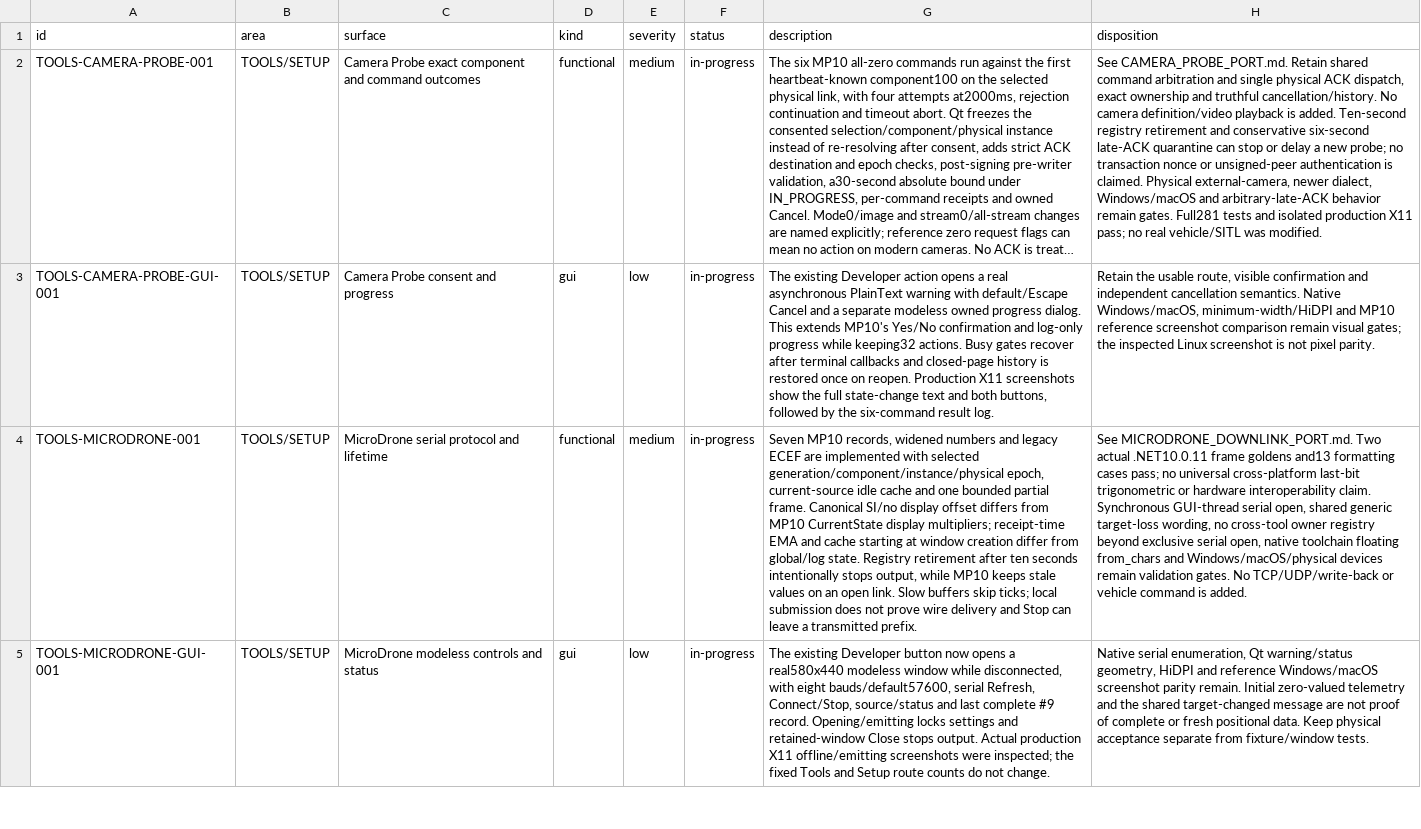
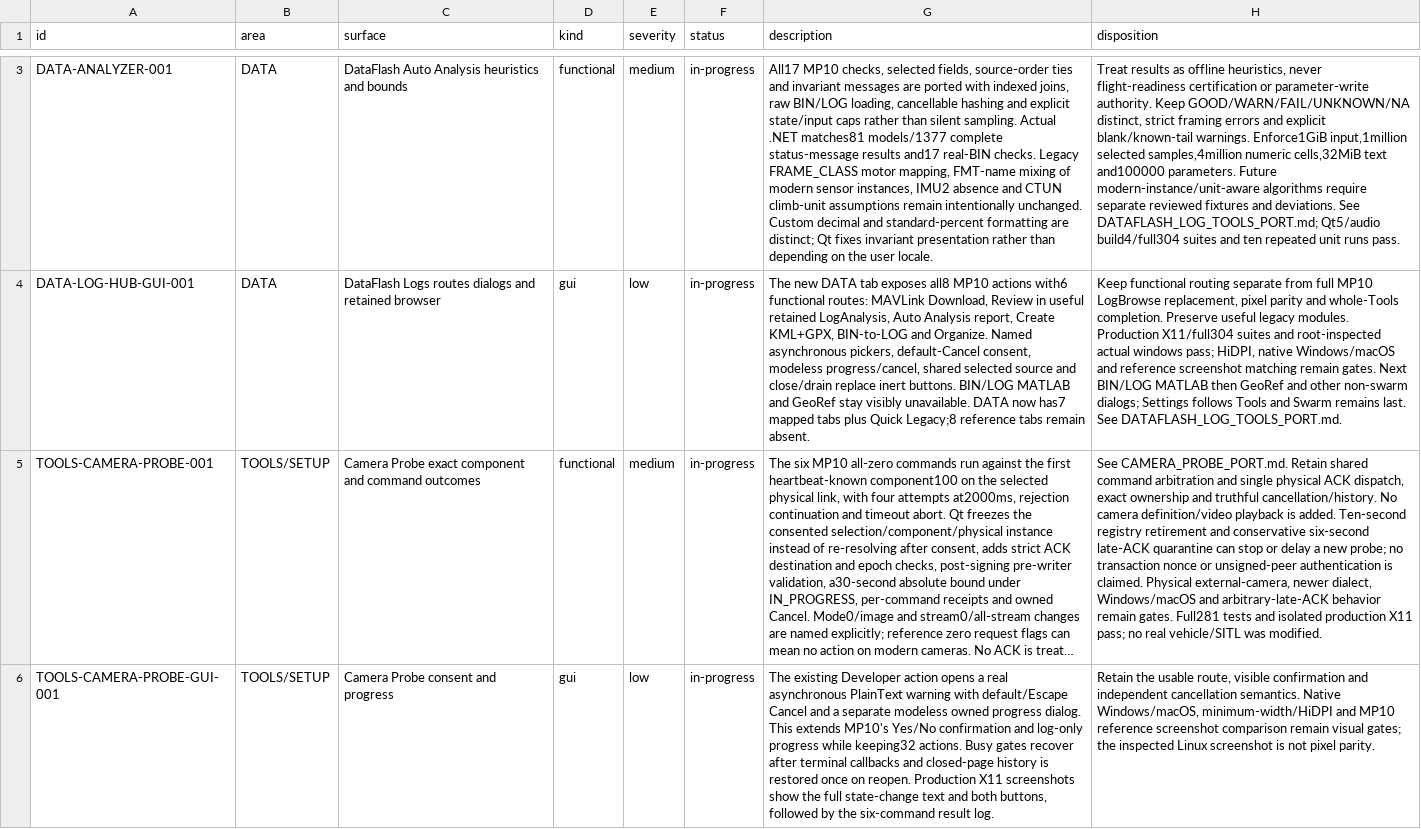
Before and after one commit to Rouniy/apm_planner, a TSV file: docs/porting/PORTING_DEVIATIONS.tsv, drawn as a sheet; only a part is shown, gaps mark what is left out; the shorter side is filled out with more unchanged rows; long unchanged cells end in …; the diff covers the shown part only; the diff names each change by its address in the sheet, - before the commit and + after, or states it on an @@ line.

Commit message:
feat: port DataFlash log tools and automatic analysis

```diff
--- a/docs/porting/PORTING_DEVIATIONS.tsv
+++ b/docs/porting/PORTING_DEVIATIONS.tsv
+row 3: DATA-ANALYZER-001 | DATA | DataFlash Auto Analysis heuristics and bounds | functional | medium | in-progress | All17 MP10 checks, selected fields, source-order ties and invariant messages are ported with indexed joins, raw BIN/LOG loading, cancellable hashing and explicit state/input caps rather than silent sampling. Actual .NET matches81 models/1377 complete status-message results and17 real-BIN checks. Legacy FRAME_CLASS motor mapping, FMT-name mixing of modern sensor instances, IMU2 absence and CTUN climb-unit assumptions remain intentionally unchanged. Custom decimal and standard-percent formatting are distinct; Qt fixes invariant presentation rather than depending on the user locale. | Treat results as offline heuristics, never flight-readiness certification or parameter-write authority. Keep GOOD/WARN/FAIL/UNKNOWN/NA distinct, strict framing errors and explicit blank/known-tail warnings. Enforce1GiB input,1million selected samples,4million numeric cells,32MiB text and100000 parameters. Future modern-instance/unit-aware algorithms require separate reviewed fixtures and deviations. See DATAFLASH_LOG_TOOLS_PORT.md; Qt5/audio build4/full304 suites and ten repeated unit runs pass.
+row 4: DATA-LOG-HUB-GUI-001 | DATA | DataFlash Logs routes dialogs and retained browser | gui | low | in-progress | The new DATA tab exposes all8 MP10 actions with6 functional routes: MAVLink Download, Review in useful retained LogAnalysis, Auto Analysis report, Create KML+GPX, BIN-to-LOG and Organize. Named asynchronous pickers, default-Cancel consent, modeless progress/cancel, shared selected source and close/drain replace inert buttons. BIN/LOG MATLAB and GeoRef stay visibly unavailable. DATA now has7 mapped tabs plus Quick Legacy;8 reference tabs remain absent. | Keep functional routing separate from full MP10 LogBrowse replacement, pixel parity and whole-Tools completion. Preserve useful legacy modules. Production X11/full304 suites and root-inspected actual windows pass; HiDPI, native Windows/macOS and reference screenshot matching remain gates. Next BIN/LOG MATLAB then GeoRef and other non-swarm dialogs; Settings follows Tools and Swarm remains last. See DATAFLASH_LOG_TOOLS_PORT.md.
```
Also changed, not shown: 1 added row elsewhere in this file, docs/porting/MISSION_PLANNER_SCREEN_PARITY.tsv, 30 other files.
